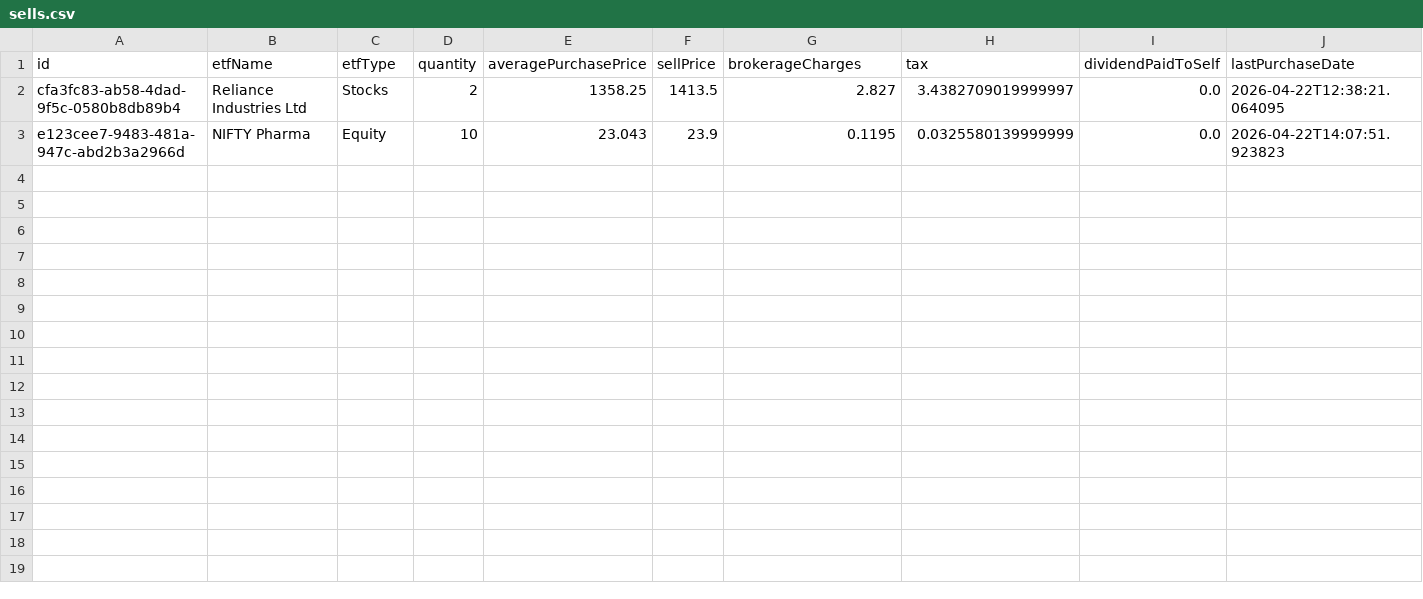
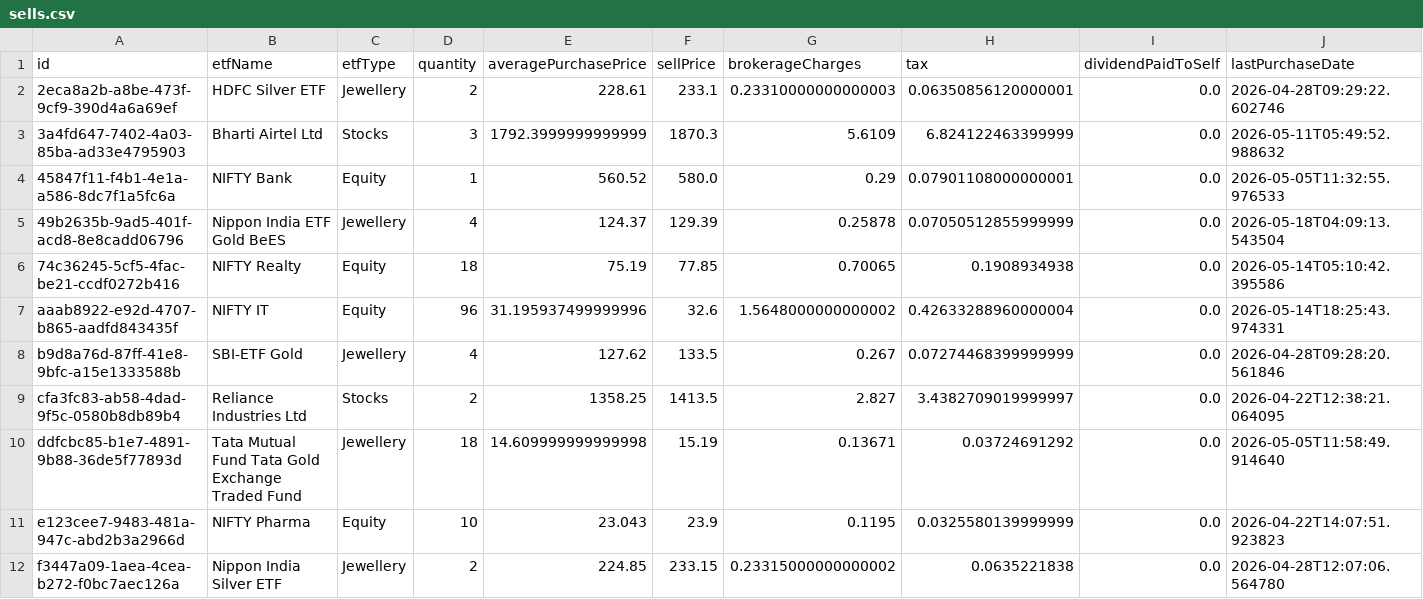
Before and after one commit to RavindraMedhat/FIRE_firebase, a CSV file: data/sells.csv, drawn as a sheet; only a part is shown; rows hold the shown columns only; the diff names each change by its address in the sheet, - before the commit and + after, or states it on an @@ line.

```diff
--- a/data/sells.csv
+++ b/data/sells.csv
+row 2: 2eca8a2b-a8be-473f-9cf9-390d4a6a69ef | HDFC Silver ETF | Jewellery | 2 | 228.61 | 233.1 | 0.23310000000000003 | 0.06350856120000001 | 0.0 | 2026-04-28T09:29:22.602746
+row 3: 3a4fd647-7402-4a03-85ba-ad33e4795903 | Bharti Airtel Ltd | Stocks | 3 | 1792.3999999999999 | 1870.3 | 5.6109 | 6.824122463399999 | 0.0 | 2026-05-11T05:49:52.988632
+row 4: 45847f11-f4b1-4e1a-a586-8dc7f1a5fc6a | NIFTY Bank | Equity | 1 | 560.52 | 580.0 | 0.29 | 0.07901108000000001 | 0.0 | 2026-05-05T11:32:55.976533
+row 5: 49b2635b-9ad5-401f-acd8-8e8cadd06796 | Nippon India ETF Gold BeES | Jewellery | 4 | 124.37 | 129.39 | 0.25878 | 0.07050512855999999 | 0.0 | 2026-05-18T04:09:13.543504
+row 6: 74c36245-5cf5-4fac-be21-ccdf0272b416 | NIFTY Realty | Equity | 18 | 75.19 | 77.85 | 0.70065 | 0.1908934938 | 0.0 | 2026-05-14T05:10:42.395586
+row 7: aaab8922-e92d-4707-b865-aadfd843435f | NIFTY IT | Equity | 96 | 31.195937499999996 | 32.6 | 1.5648000000000002 | 0.42633288960000004 | 0.0 | 2026-05-14T18:25:43.974331
+row 8: b9d8a76d-87ff-41e8-9bfc-a15e1333588b | SBI-ETF Gold | Jewellery | 4 | 127.62 | 133.5 | 0.267 | 0.07274468399999999 | 0.0 | 2026-04-28T09:28:20.561846
+row 10: ddfcbc85-b1e7-4891-9b88-36de5f77893d | Tata Mutual Fund Tata Gold Exchange Traded Fund | Jewellery | 18 | 14.609999999999998 | 15.19 | 0.13671 | 0.03724691292 | 0.0 | 2026-05-05T11:58:49.914640
+row 12: f3447a09-1aea-4cea-b272-f0bc7aec126a | Nippon India Silver ETF | Jewellery | 2 | 224.85 | 233.15 | 0.23315000000000002 | 0.0635221838 | 0.0 | 2026-04-28T12:07:06.564780
```
Also changed, not shown: data/etfs_cache.csv, data/holdings.csv, 6 other files.
